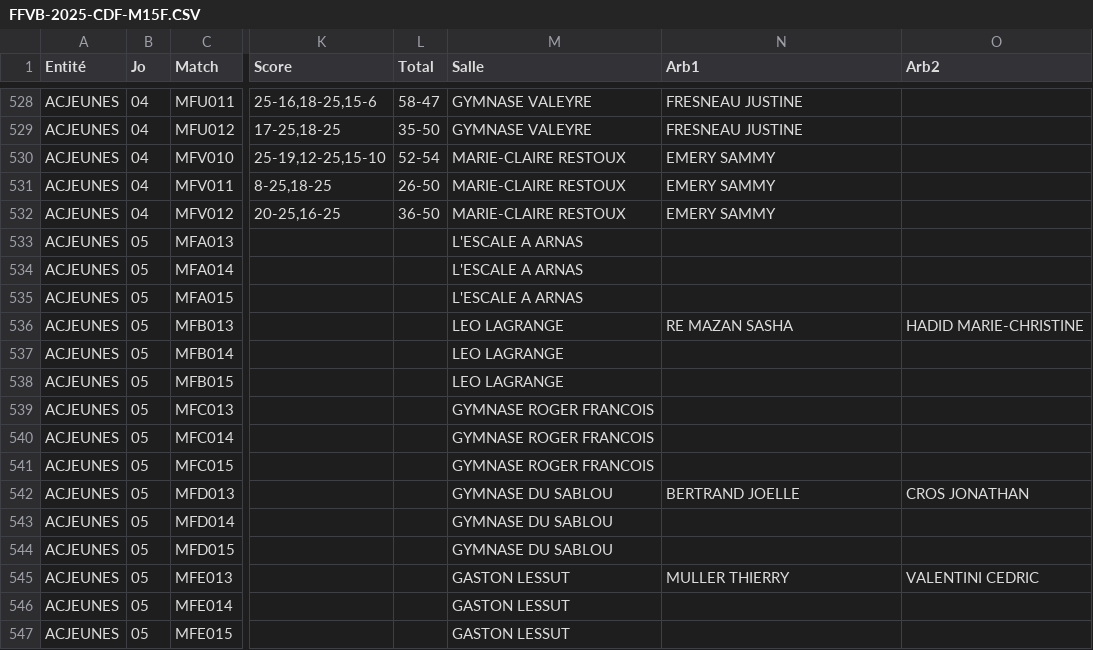
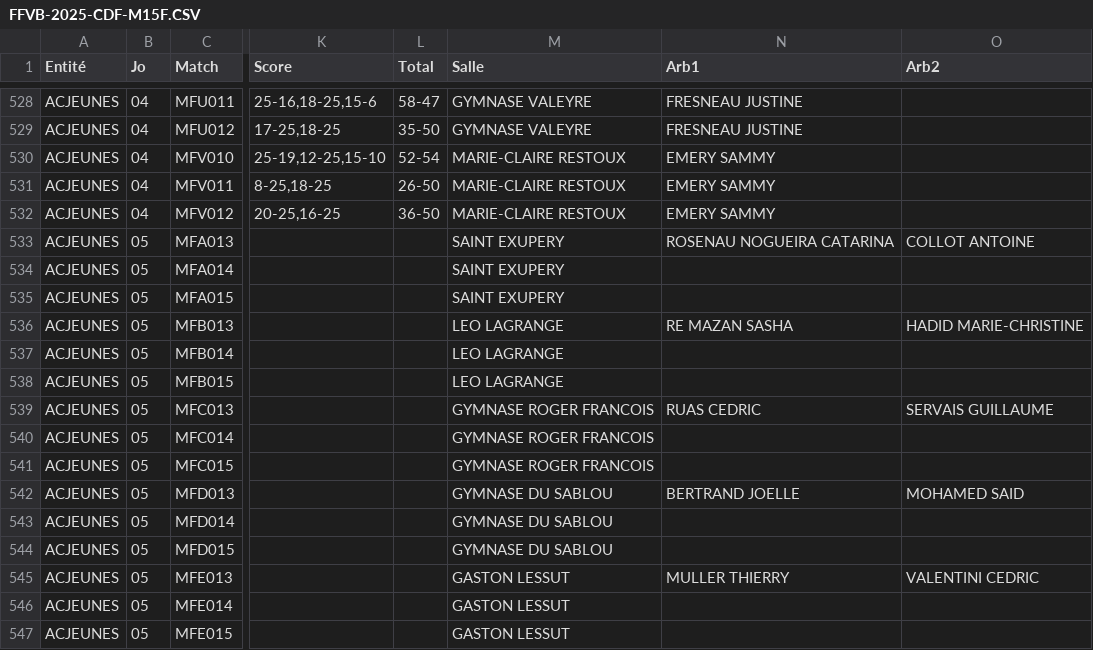
Before and after one commit to gillesdandrea/vb-stats, a CSV file: data/FFVB-2025-CDF-M15F.CSV, drawn as a sheet; only a part is shown, gaps mark what is left out; the diff covers the shown part only; the diff names each change by its address in the sheet, - before the commit and + after, or states it on an @@ line.

```diff
--- a/data/FFVB-2025-CDF-M15F.CSV
+++ b/data/FFVB-2025-CDF-M15F.CSV
-M533:M535 (Salle): L'ESCALE A ARNAS
+M533:M535 (Salle): SAINT EXUPERY
-N533 (Arb1): (empty)
+N533 (Arb1): ROSENAU NOGUEIRA CATARINA
-O533 (Arb2): (empty)
+O533 (Arb2): COLLOT ANTOINE
-N539 (Arb1): (empty)
+N539 (Arb1): RUAS CEDRIC
-O539 (Arb2): (empty)
+O539 (Arb2): SERVAIS GUILLAUME
-O542 (Arb2): CROS JONATHAN
+O542 (Arb2): MOHAMED SAID
```
Also changed, not shown: 18 edited cells elsewhere in this file, data/FFVB-2025-CDF-M13F.CSV, data/FFVB-2025-CDF-M13M.CSV, 5 other files.
